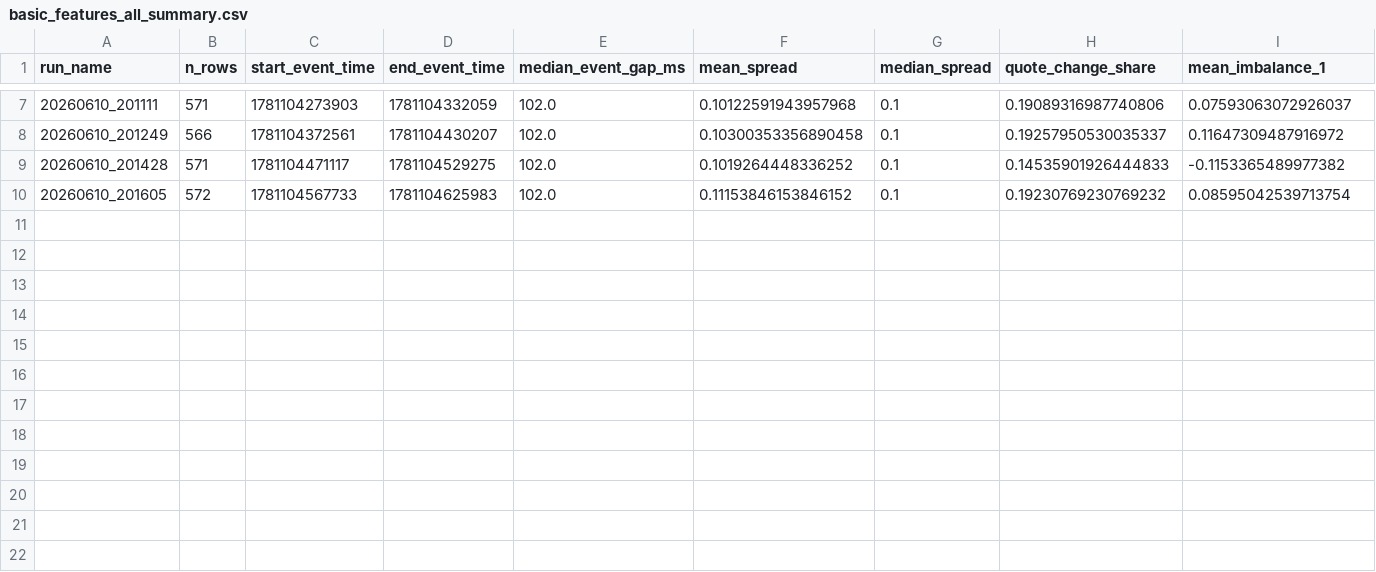
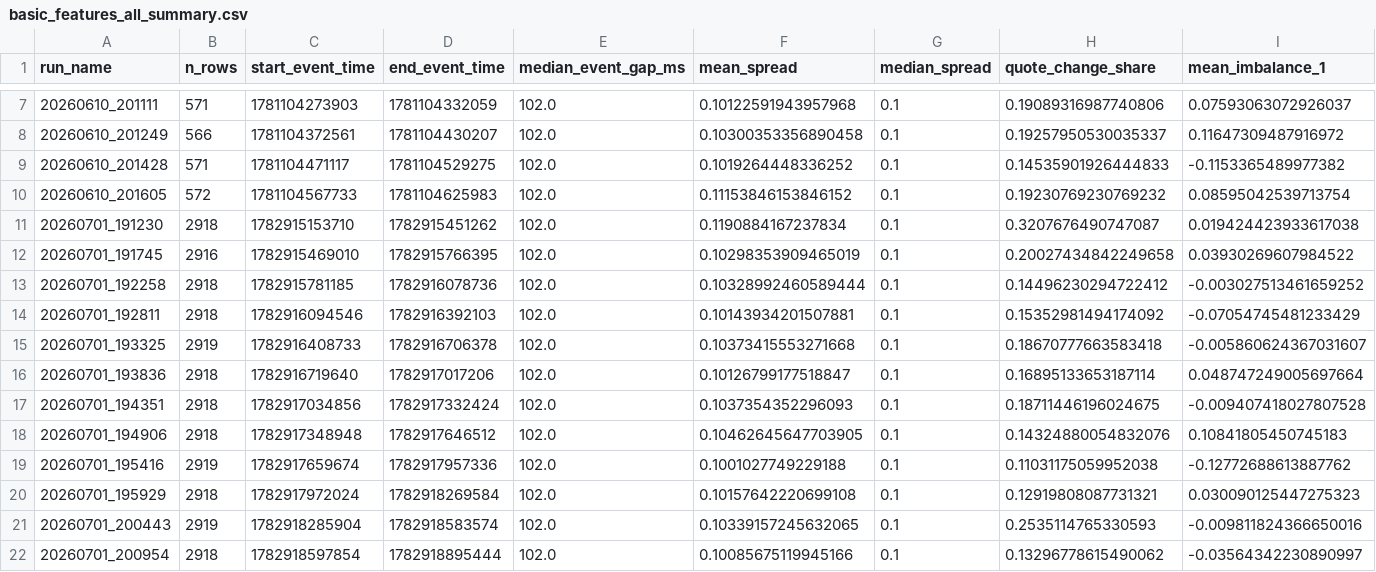
Before and after one commit to MrVinchesto/crypto-perp-microstructure-lab, a CSV file: reports/tables/basic_features_all_summary.csv, drawn as a sheet; only a part is shown, gaps mark what is left out; rows hold the shown columns only; the diff names each change by its address in the sheet, - before the commit and + after, or states it on an @@ line.

Commit message:
Collect fresh out-of-sample data

```diff
--- a/reports/tables/basic_features_all_summary.csv
+++ b/reports/tables/basic_features_all_summary.csv
+row 11: 20260701_191230 | 2918 | 1782915153710 | 1782915451262 | 102.0 | 0.1190884167237834 | 0.1 | 0.3207676490747087 | 0.019424423933617038
+row 12: 20260701_191745 | 2916 | 1782915469010 | 1782915766395 | 102.0 | 0.10298353909465019 | 0.1 | 0.20027434842249658 | 0.03930269607984522
+row 13: 20260701_192258 | 2918 | 1782915781185 | 1782916078736 | 102.0 | 0.10328992460589444 | 0.1 | 0.14496230294722412 | -0.003027513461659252
+row 14: 20260701_192811 | 2918 | 1782916094546 | 1782916392103 | 102.0 | 0.10143934201507881 | 0.1 | 0.15352981494174092 | -0.07054745481233429
+row 15: 20260701_193325 | 2919 | 1782916408733 | 1782916706378 | 102.0 | 0.10373415553271668 | 0.1 | 0.18670777663583418 | -0.005860624367031607
+row 16: 20260701_193836 | 2918 | 1782916719640 | 1782917017206 | 102.0 | 0.10126799177518847 | 0.1 | 0.16895133653187114 | 0.048747249005697664
+row 17: 20260701_194351 | 2918 | 1782917034856 | 1782917332424 | 102.0 | 0.1037354352296093 | 0.1 | 0.18711446196024675 | -0.009407418027807528
+row 18: 20260701_194906 | 2918 | 1782917348948 | 1782917646512 | 102.0 | 0.10462645647703905 | 0.1 | 0.14324880054832076 | 0.10841805450745183
+row 19: 20260701_195416 | 2919 | 1782917659674 | 1782917957336 | 102.0 | 0.1001027749229188 | 0.1 | 0.11031175059952038 | -0.12772688613887762
+row 20: 20260701_195929 | 2918 | 1782917972024 | 1782918269584 | 102.0 | 0.10157642220699108 | 0.1 | 0.12919808087731321 | 0.030090125447275323
+row 21: 20260701_200443 | 2919 | 1782918285904 | 1782918583574 | 102.0 | 0.10339157245632065 | 0.1 | 0.2535114765330593 | -0.009811824366650016
+row 22: 20260701_200954 | 2918 | 1782918597854 | 1782918895444 | 102.0 | 0.10085675119945166 | 0.1 | 0.13296778615490062 | -0.03564342230890997
```
Also changed, not shown: reports/tables/raw_runs_inventory.csv, reports/tables/top_of_book_all_runs_summary.csv, 2 other files.
